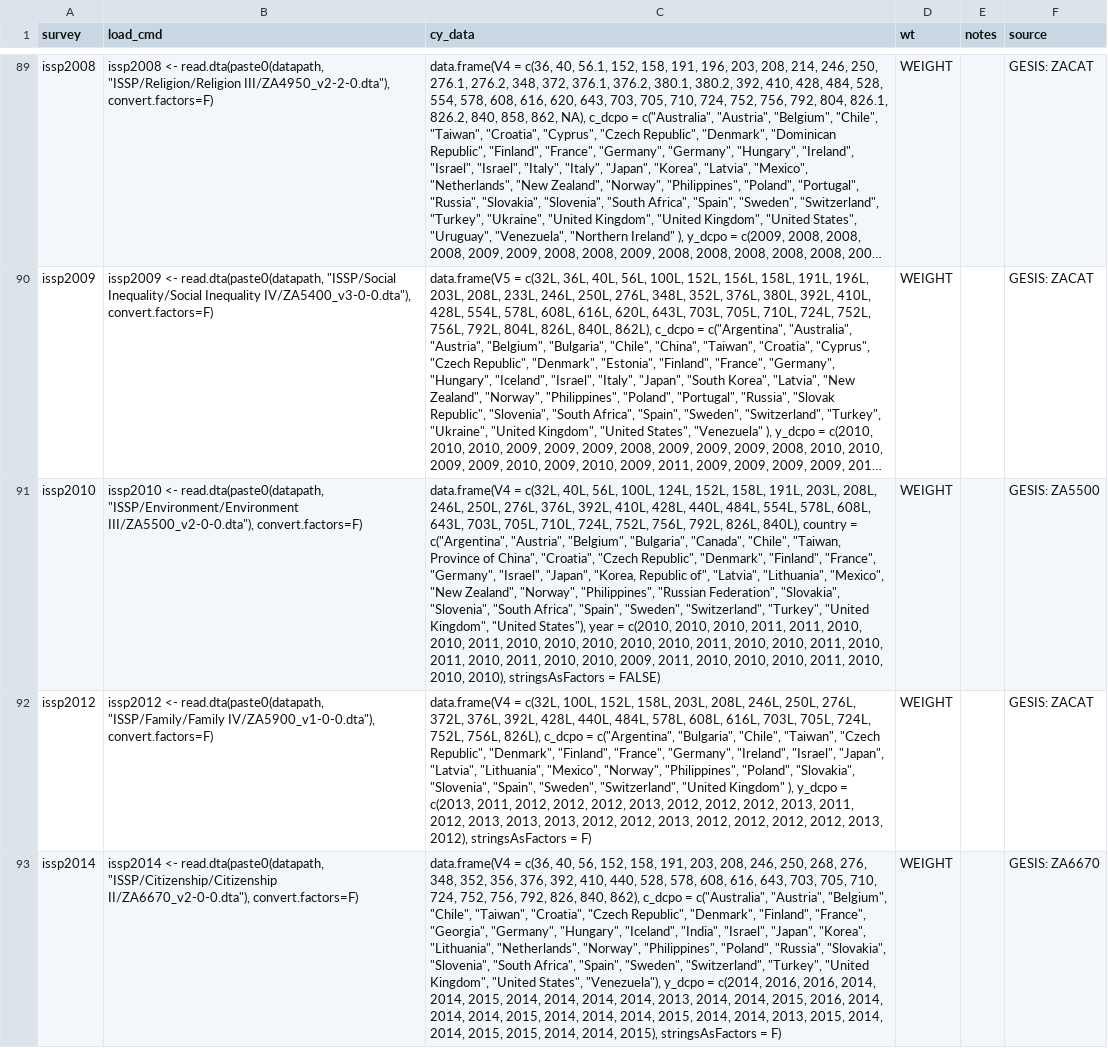
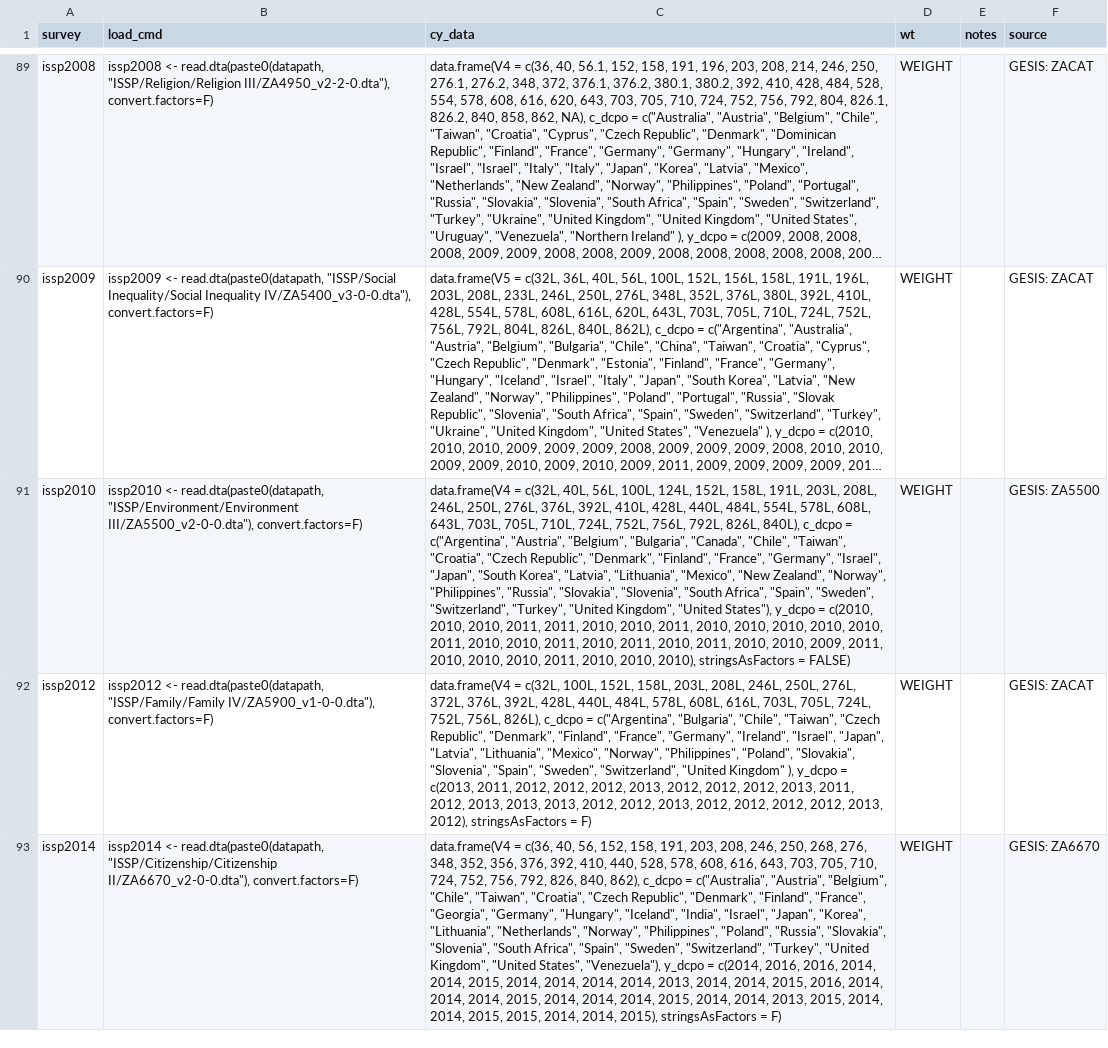
Before and after one commit to fsolt/DCPO, a CSV file: data-raw/datasets_table.csv, drawn as a sheet; only a part is shown, gaps mark what is left out; long unchanged cells end in …; the diff names each change by its address in the sheet, - before the commit and + after, or states it on an @@ line.

Commit message:
fix issp2010

```diff
--- a/data-raw/datasets_table.csv
+++ b/data-raw/datasets_table.csv
-C91 (cy_data): …826L, 840L), country = c("Argentina", "Austria", "Belgium", "Bulgaria", "Canada", "Chile", "Taiwan, Province of China", "Croatia", "Czech Republic", "Denmark", "Finland", "France", "Germany", "Israel", "Japan", "Korea, Republic of", "Latvia", "Lithuania", "Mexico", "New Zealand", "Norway", "Philippines", "Russian Federation", "Slovakia", "Slovenia", "South Africa", "Spain", "Sweden", "Switzerland", "Turkey", "United Kingdom", "United States"), year = c(2010,…
+C91 (cy_data): …826L, 840L), c_dcpo = c("Argentina", "Austria", "Belgium", "Bulgaria", "Canada", "Chile", "Taiwan", "Croatia", "Czech Republic", "Denmark", "Finland", "France", "Germany", "Israel", "Japan", "South Korea", "Latvia", "Lithuania", "Mexico", "New Zealand", "Norway", "Philippines", "Russia", "Slovakia", "Slovenia", "South Africa", "Spain", "Sweden", "Switzerland", "Turkey", "United Kingdom", "United States"), y_dcpo = c(2010,…
```
